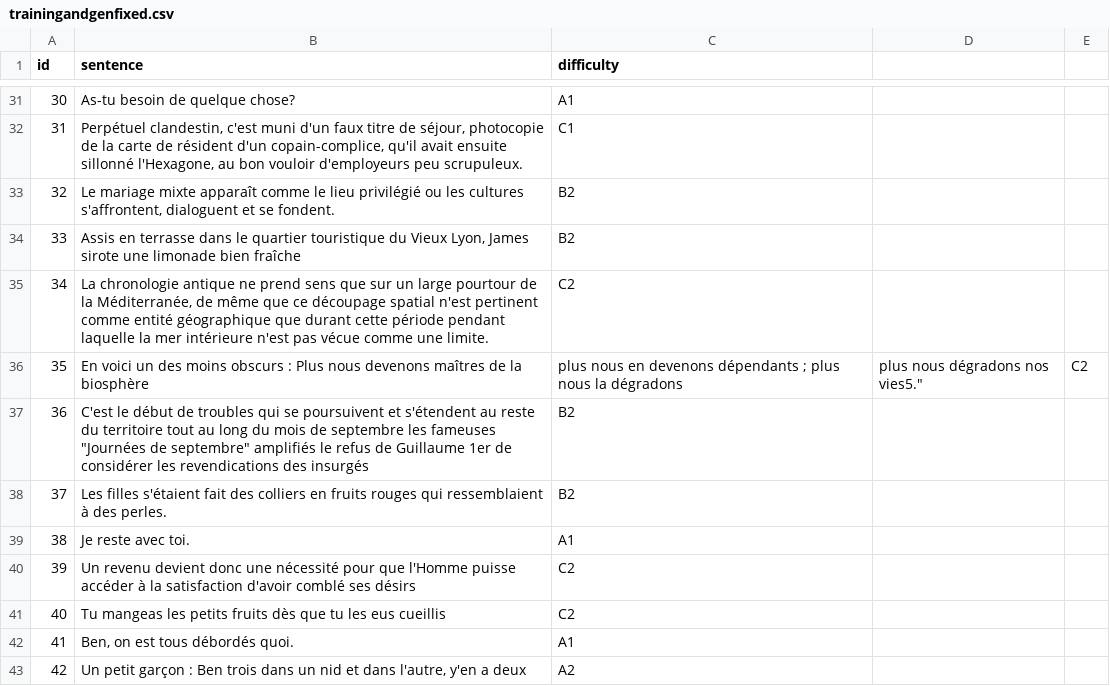
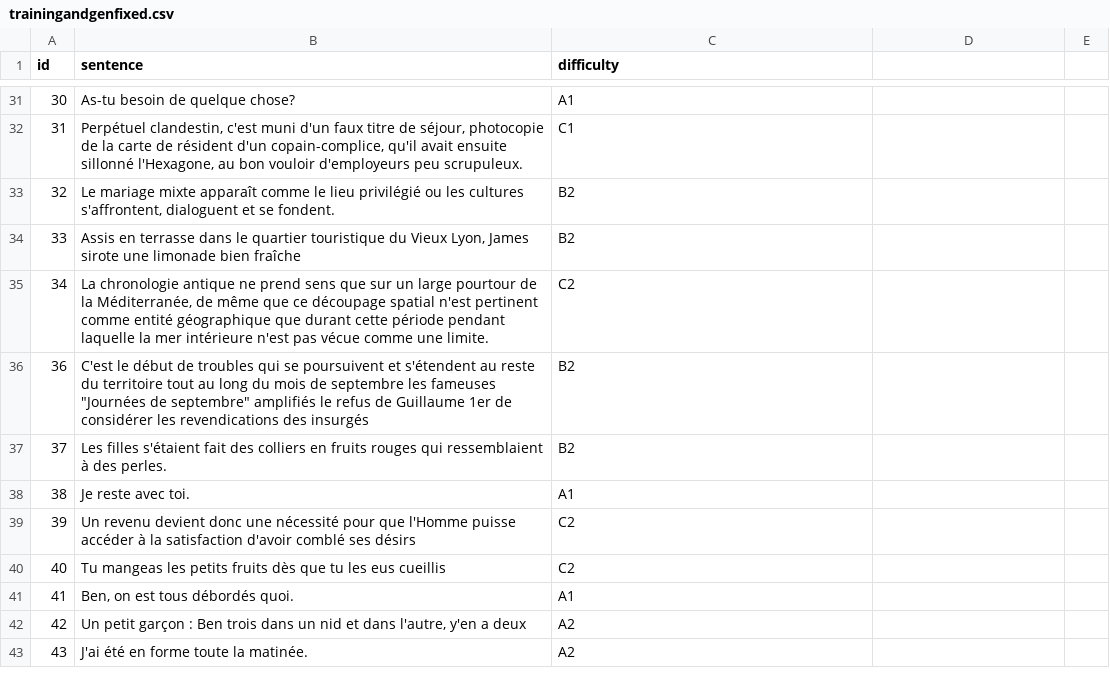
Before and after one commit to GroupTissot/DSMLFinalProject, a CSV file: trainingandgenfixed.csv, drawn as a sheet; only a part is shown, gaps mark what is left out; the shorter side is filled out with more unchanged rows.

Commit message:
Update trainingandgenfixed.csv

```diff
--- a/trainingandgenfixed.csv
+++ b/trainingandgenfixed.csv
@@ -35,3 +35,2 @@ id,sentence,difficulty
 34,"La chronologie antique ne prend sens que sur un large pourtour de la Méditerranée, de même que ce découpage spatial n'est pertinent comme entité géographique que durant cette période pendant laquelle la mer intérieure n'est pas vécue comme une limite.",C2
-35,"En voici un des moins obscurs : "Plus nous devenons maîtres de la biosphère, plus nous en devenons dépendants ; plus nous la dégradons, plus nous dégradons nos vies5.",C2
 36,"C'est le début de troubles qui se poursuivent et s'étendent au reste du territoire tout au long du mois de septembre les fameuses ""Journées de septembre"" amplifiés le refus de Guillaume 1er de considérer les revendications des insurgés",B2
```
